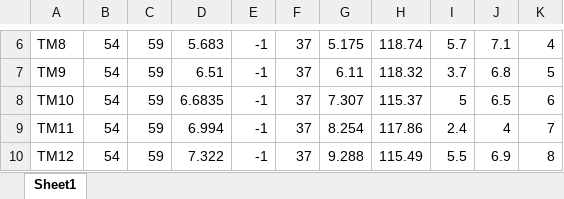
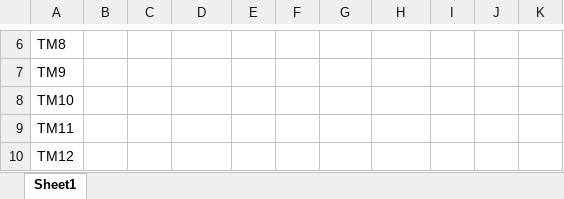
Before and after one commit to koulali/ceg1705, an Excel workbook: data.xlsx, sheet Sheet1, drawn as a sheet; only a part is shown, gaps mark what is left out; values as stored, in another font and other column widths than the file's, no borders; the diff covers the shown part only; the diff names each change by its address in the sheet, - before the commit and + after, or states it on an @@ line.

```diff
--- a/data.xlsx (sheet Sheet1)
+++ b/data.xlsx (sheet Sheet1)
-B6:B10: 54
+B6:B10: (empty)
-C6:C10: 59
+C6:C10: (empty)
-D6: 5.683
+D6: (empty)
-E6:E10: -1
+E6:E10: (empty)
-F6:F10: 37
+F6:F10: (empty)
-G6: 5.175
+G6: (empty)
-H6: 118.74
+H6: (empty)
-I6: 5.7
+I6: (empty)
-J6: 7.1
+J6: (empty)
-K6: 4
+K6: (empty)
-D7: 6.51
+D7: (empty)
-G7: 6.11
+G7: (empty)
-H7: 118.32
+H7: (empty)
-I7: 3.7
+I7: (empty)
-J7: 6.8
+J7: (empty)
-K7: 5
+K7: (empty)
-D8: 6.6835
+D8: (empty)
-G8: 7.307
+G8: (empty)
-H8: 115.37
+H8: (empty)
-I8: 5
+I8: (empty)
-J8: 6.5
+J8: (empty)
-K8: 6
+K8: (empty)
-D9: 6.994
+D9: (empty)
-G9: 8.254
+G9: (empty)
-H9: 117.86
+H9: (empty)
-I9: 2.4
+I9: (empty)
-J9: 4
+J9: (empty)
-K9: 7
+K9: (empty)
-D10: 7.322
+D10: (empty)
-G10: 9.288
+G10: (empty)
-H10: 115.49
+H10: (empty)
-I10: 5.5
+I10: (empty)
-J10: 6.9
+J10: (empty)
-K10: 8
+K10: (empty)
```
Also changed, not shown: 50 edited cells elsewhere in this sheet.
